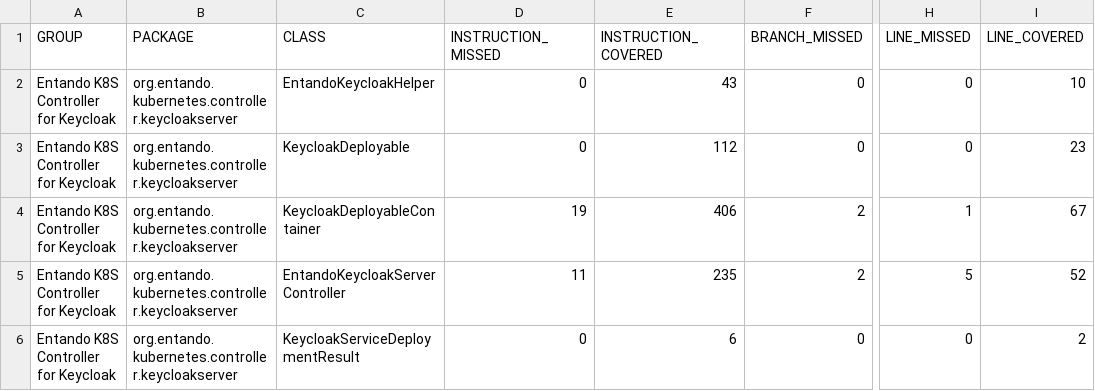
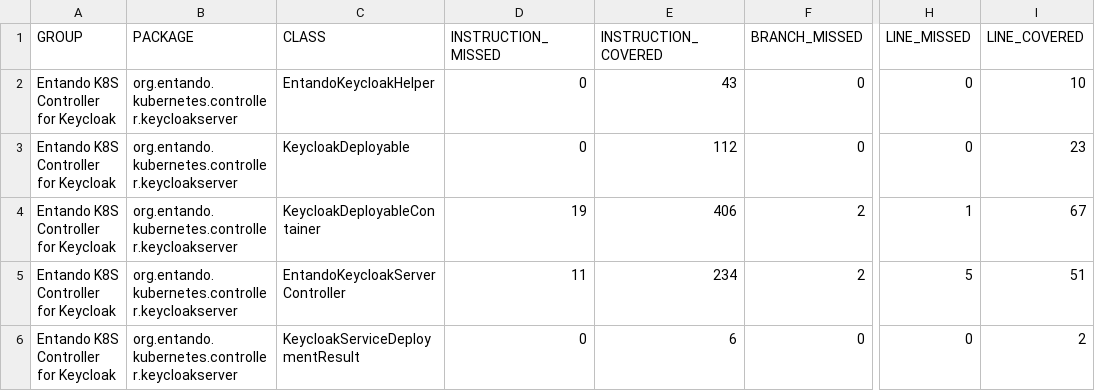
Before and after one commit to entando-k8s/devops-results-2021-01-29, a CSV file: entando-k8s-keycloak-controller/PR-21/jacoco/jacoco.csv, drawn as a sheet; only a part is shown, gaps mark what is left out; the diff names each change by its address in the sheet, - before the commit and + after, or states it on an @@ line.

Commit message:
Publishing files for path entando-k8s-keycloak-controller/PR-21

```diff
--- a/entando-k8s-keycloak-controller/PR-21/jacoco/jacoco.csv
+++ b/entando-k8s-keycloak-controller/PR-21/jacoco/jacoco.csv
-E5 (INSTRUCTION_COVERED): 235
+E5 (INSTRUCTION_COVERED): 234
-I5 (LINE_COVERED): 52
+I5 (LINE_COVERED): 51
```
Also changed, not shown: 20 other files.
